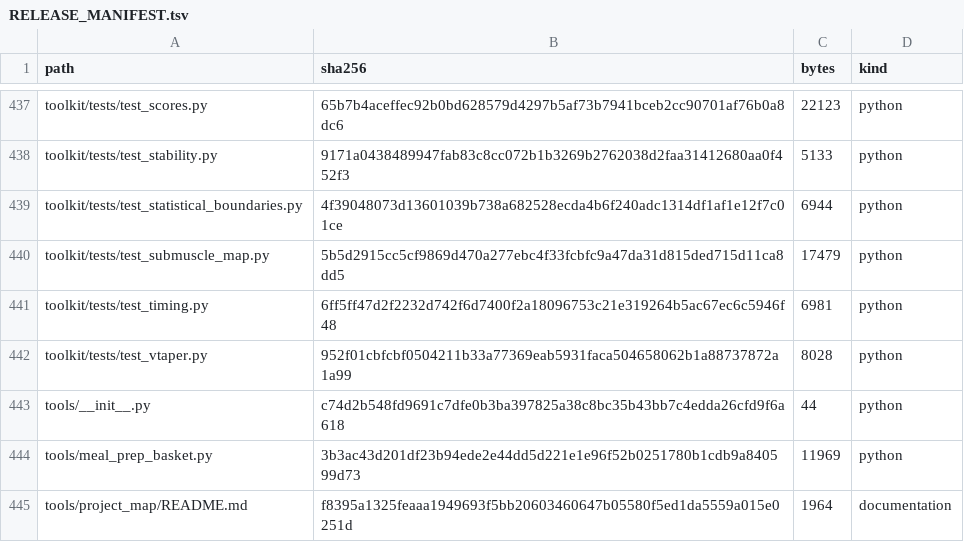
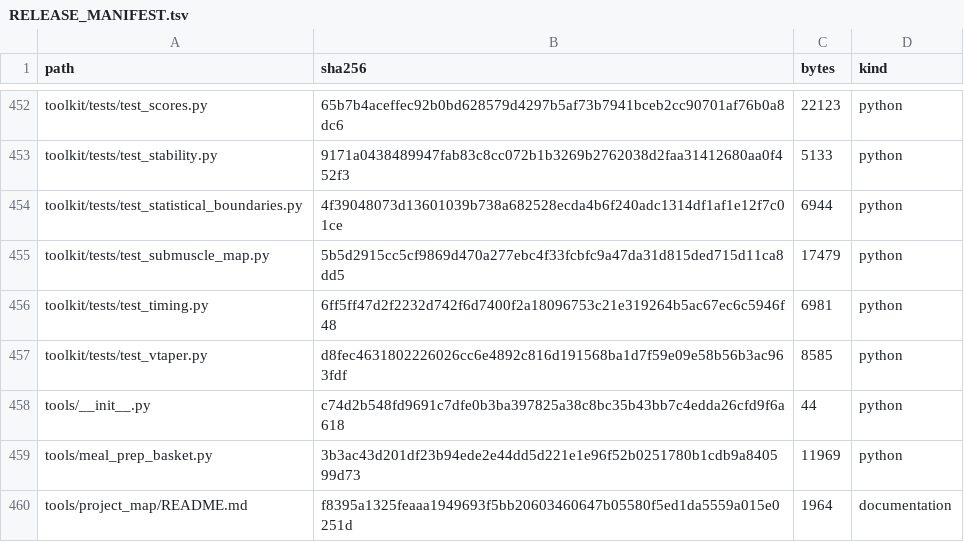
Before and after one commit to kajeesan/Open-Health-Atlas, a TSV file: RELEASE_MANIFEST.tsv, drawn as a sheet; only a part is shown, gaps mark what is left out; the diff covers the shown part only.

```diff
--- a/RELEASE_MANIFEST.tsv
+++ b/RELEASE_MANIFEST.tsv
@@ -441,3 +456,3 @@ toolkit/tests/test_submuscle_map.py	5b5d2915cc5cf9869d470a277ebc4f33fcbfc9a47da3
 toolkit/tests/test_timing.py	6ff5ff47d2f2232d742f6d7400f2a18096753c21e319264b5ac67ec6c5946f48	6981	python
-toolkit/tests/test_vtaper.py	952f01cbfcbf0504211b33a77369eab5931faca504658062b1a88737872a1a99	8028	python
+toolkit/tests/test_vtaper.py	d8fec4631802226026cc6e4892c816d191568ba1d7f59e09e58b56b3ac963fdf	8585	python
 tools/__init__.py	c74d2b548fd9691c7dfe0b3ba397825a38c8bc35b43bb7c4edda26cfd9f6a618	44	python
```
Also changed, not shown: 15 added rows and 20 edited cells elsewhere in this file, 26 other files.
